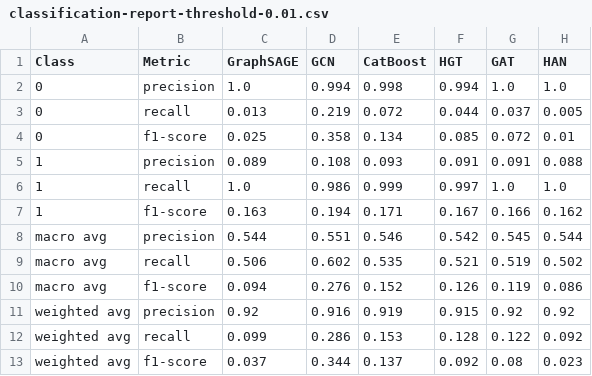
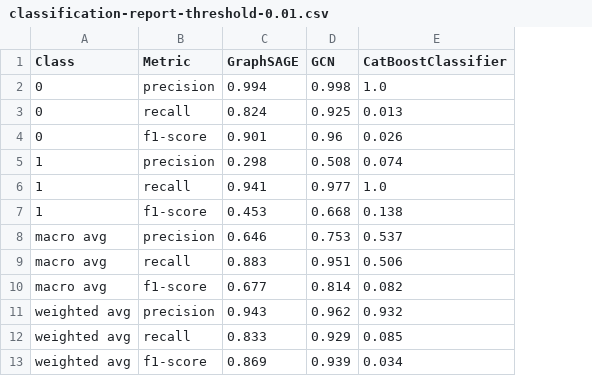
Before and after one commit to domvwt/msc-thesis, a CSV file: reports/classification-report-threshold-0.01.csv, drawn as a sheet; removed rows and columns are numbered as before the commit, all else as after; the diff names each change by its address in the sheet, - before the commit and + after, or states it on an @@ line.

```diff
--- a/reports/classification-report-threshold-0.01.csv
+++ b/reports/classification-report-threshold-0.01.csv
-column E (CatBoost), rows 2-13: 0.998 | 0.072 | 0.134 | 0.093 | 0.999 | 0.171 | 0.546 | 0.535 | 0.152 | 0.919 | 0.153 | 0.137
-column F (HGT), rows 2-13: 0.994 | 0.044 | 0.085 | 0.091 | 0.997 | 0.167 | 0.542 | 0.521 | 0.126 | 0.915 | 0.128 | 0.092
-column G (GAT), rows 2-13: 1.0 | 0.037 | 0.072 | 0.091 | 1.0 | 0.166 | 0.545 | 0.519 | 0.119 | 0.92 | 0.122 | 0.08
-column H (HAN), rows 2-13: 1.0 | 0.005 | 0.01 | 0.088 | 1.0 | 0.162 | 0.544 | 0.502 | 0.086 | 0.92 | 0.092 | 0.023
+column E (CatBoostClassifier), rows 2-13: 1.0 | 0.013 | 0.026 | 0.074 | 1.0 | 0.138 | 0.537 | 0.506 | 0.082 | 0.932 | 0.085 | 0.034
-C2 (GraphSAGE): 1.0
+C2 (GraphSAGE): 0.994
-D2 (GCN): 0.994
+D2 (GCN): 0.998
-C3 (GraphSAGE): 0.013
+C3 (GraphSAGE): 0.824
-D3 (GCN): 0.219
+D3 (GCN): 0.925
-C4 (GraphSAGE): 0.025
+C4 (GraphSAGE): 0.901
-D4 (GCN): 0.358
+D4 (GCN): 0.96
-C5 (GraphSAGE): 0.089
+C5 (GraphSAGE): 0.298
-D5 (GCN): 0.108
+D5 (GCN): 0.508
-C6 (GraphSAGE): 1.0
+C6 (GraphSAGE): 0.941
-D6 (GCN): 0.986
+D6 (GCN): 0.977
-C7 (GraphSAGE): 0.163
+C7 (GraphSAGE): 0.453
-D7 (GCN): 0.194
+D7 (GCN): 0.668
-C8 (GraphSAGE): 0.544
+C8 (GraphSAGE): 0.646
-D8 (GCN): 0.551
+D8 (GCN): 0.753
-C9 (GraphSAGE): 0.506
+C9 (GraphSAGE): 0.883
-D9 (GCN): 0.602
+D9 (GCN): 0.951
-C10 (GraphSAGE): 0.094
+C10 (GraphSAGE): 0.677
-D10 (GCN): 0.276
+D10 (GCN): 0.814
-C11 (GraphSAGE): 0.92
+C11 (GraphSAGE): 0.943
-D11 (GCN): 0.916
+D11 (GCN): 0.962
-C12 (GraphSAGE): 0.099
+C12 (GraphSAGE): 0.833
-D12 (GCN): 0.286
+D12 (GCN): 0.929
-C13 (GraphSAGE): 0.037
+C13 (GraphSAGE): 0.869
-D13 (GCN): 0.344
+D13 (GCN): 0.939
```
Also changed, not shown: reports/classification-report-threshold-0.05.csv, reports/classification-report-threshold-0.1.csv, 26 other files.
